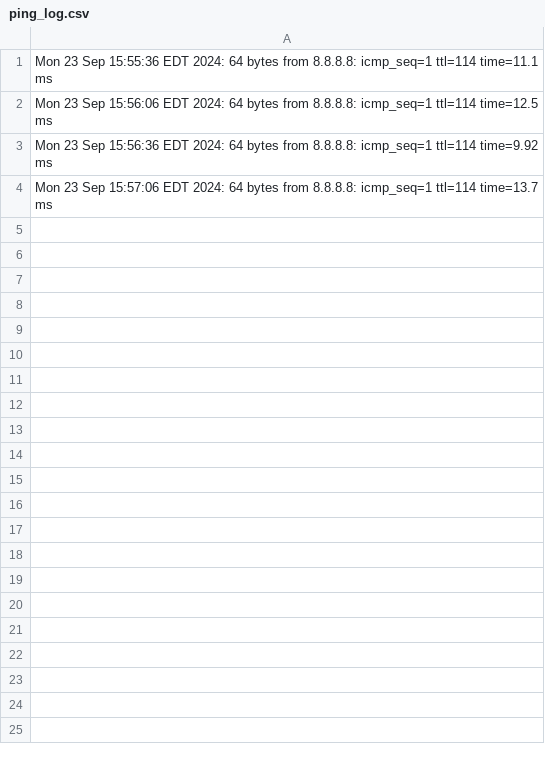
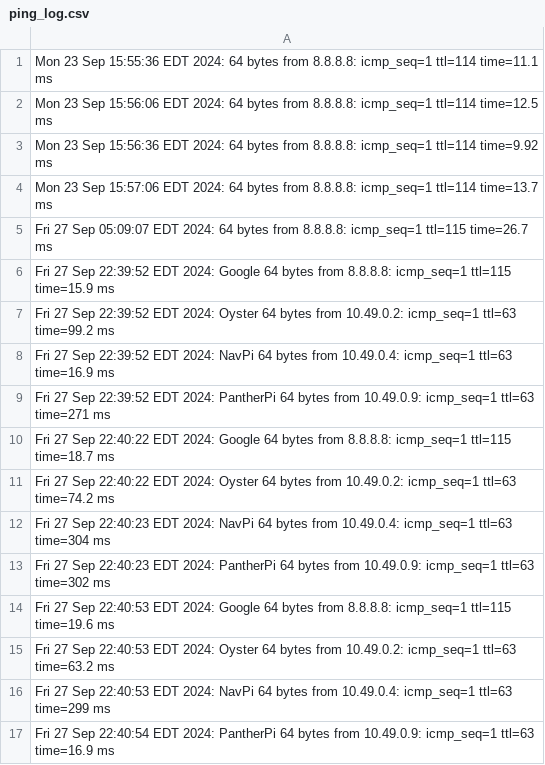
Before and after one commit to pearlauv/sherlock, a CSV file: data/Ping/ping_log.csv, drawn as a sheet.

Commit message:
Enhanced Ping Monitoring System

```diff
--- a/data/Ping/ping_log.csv
+++ b/data/Ping/ping_log.csv
@@ -4 +4,14 @@ Mon 23 Sep 15:56:36 EDT 2024: 64 bytes from 8.8.8.8: icmp_seq=1 ttl=114 time=9.9
 Mon 23 Sep 15:57:06 EDT 2024: 64 bytes from 8.8.8.8: icmp_seq=1 ttl=114 time=13.7 ms
+Fri 27 Sep 05:09:07 EDT 2024: 64 bytes from 8.8.8.8: icmp_seq=1 ttl=115 time=26.7 ms
+Fri 27 Sep 22:39:52 EDT 2024: Google       64 bytes from 8.8.8.8: icmp_seq=1 ttl=115 time=15.9 ms
+Fri 27 Sep 22:39:52 EDT 2024: Oyster       64 bytes from 10.49.0.2: icmp_seq=1 ttl=63 time=99.2 ms
+Fri 27 Sep 22:39:52 EDT 2024: NavPi        64 bytes from 10.49.0.4: icmp_seq=1 ttl=63 time=16.9 ms
+Fri 27 Sep 22:39:52 EDT 2024: PantherPi    64 bytes from 10.49.0.9: icmp_seq=1 ttl=63 time=271 ms
+Fri 27 Sep 22:40:22 EDT 2024: Google       64 bytes from 8.8.8.8: icmp_seq=1 ttl=115 time=18.7 ms
+Fri 27 Sep 22:40:22 EDT 2024: Oyster       64 bytes from 10.49.0.2: icmp_seq=1 ttl=63 time=74.2 ms
+Fri 27 Sep 22:40:23 EDT 2024: NavPi        64 bytes from 10.49.0.4: icmp_seq=1 ttl=63 time=304 ms
+Fri 27 Sep 22:40:23 EDT 2024: PantherPi    64 bytes from 10.49.0.9: icmp_seq=1 ttl=63 time=302 ms
+Fri 27 Sep 22:40:53 EDT 2024: Google       64 bytes from 8.8.8.8: icmp_seq=1 ttl=115 time=19.6 ms
+Fri 27 Sep 22:40:53 EDT 2024: Oyster       64 bytes from 10.49.0.2: icmp_seq=1 ttl=63 time=63.2 ms
+Fri 27 Sep 22:40:53 EDT 2024: NavPi        64 bytes from 10.49.0.4: icmp_seq=1 ttl=63 time=299 ms
+Fri 27 Sep 22:40:54 EDT 2024: PantherPi    64 bytes from 10.49.0.9: icmp_seq=1 ttl=63 time=16.9 ms
```
Also changed, not shown: 1 other file.
